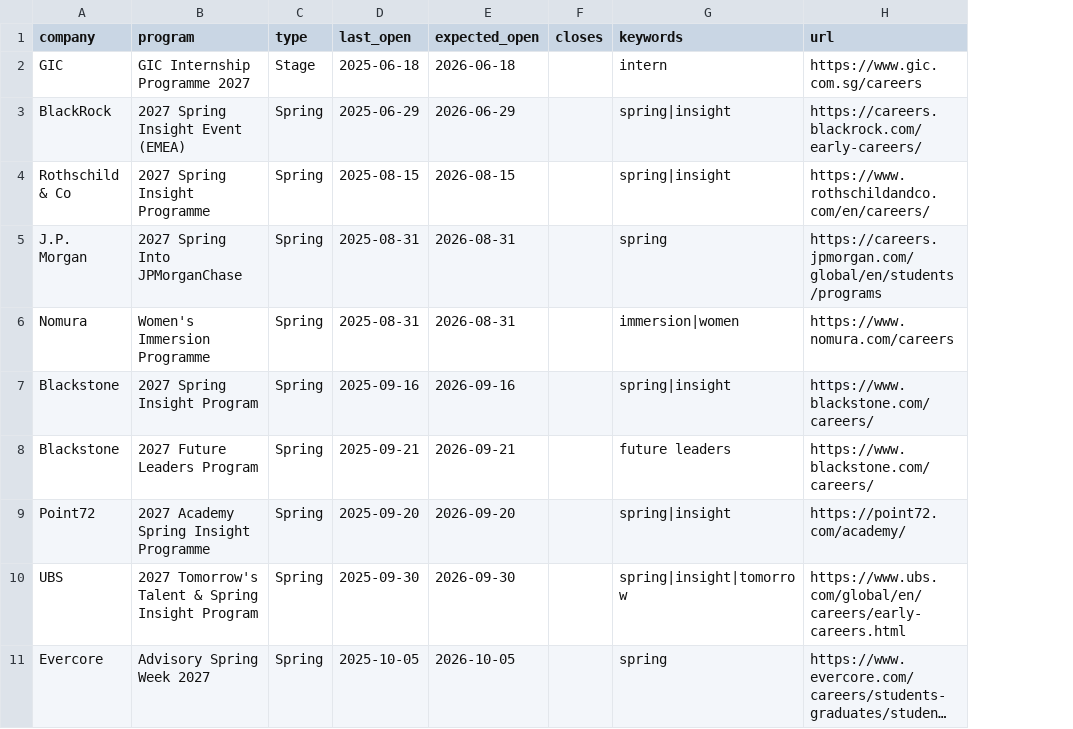
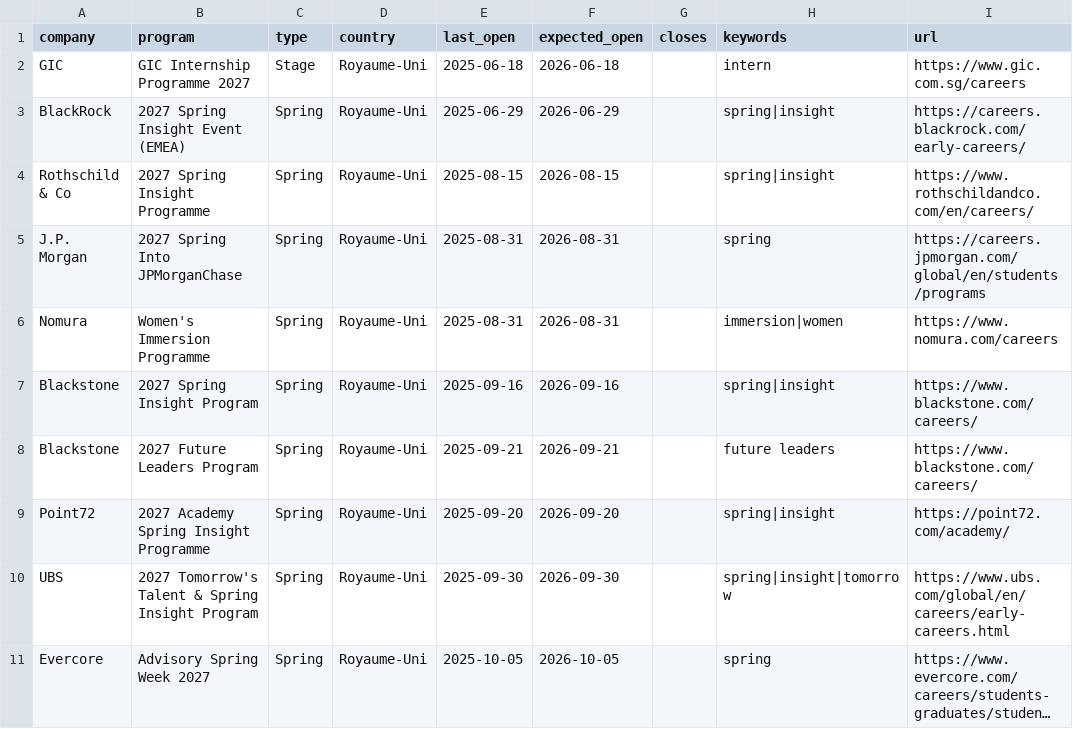
Before and after one commit to Adrien2712/radar-stages, a CSV file: programmes.csv, drawn as a sheet; only a part is shown; long unchanged cells end in …; the diff names each change by its address in the sheet, - before the commit and + after, or states it on an @@ line.

```diff
--- a/programmes.csv
+++ b/programmes.csv
+column D (country), rows 2-11: all Royaume-Uni
```
Also changed, not shown: companies.csv, 4 other files.
